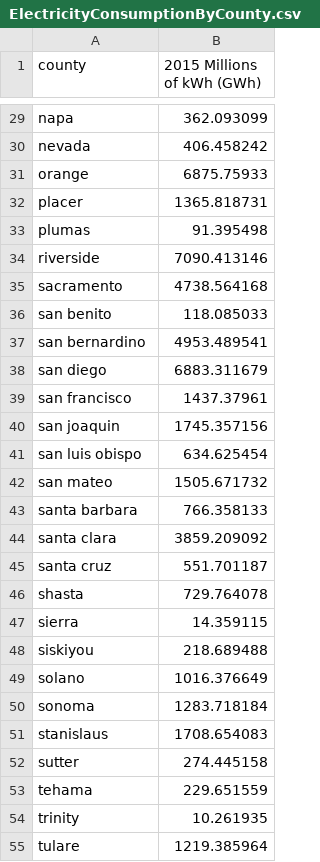
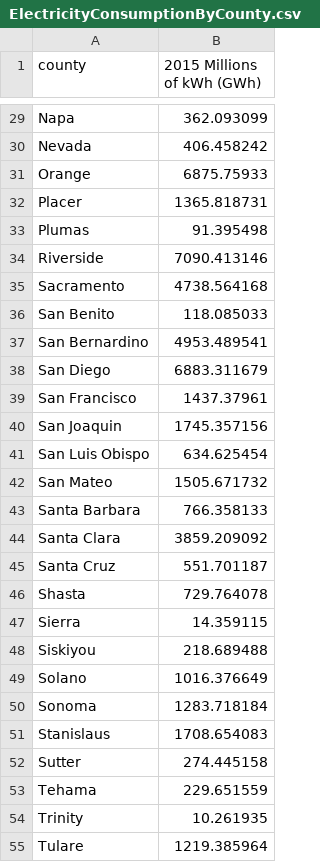
Before and after one commit to dylanmkaiser/Project1, a CSV file: ElectricityConsumptionByCounty.csv, drawn as a sheet; only a part is shown, gaps mark what is left out; the diff covers the shown part only; the diff names each change by its address in the sheet, - before the commit and + after, or states it on an @@ line.

```diff
--- a/ElectricityConsumptionByCounty.csv
+++ b/ElectricityConsumptionByCounty.csv
-A29 (county): napa
+A29 (county): Napa
-A30 (county): nevada
+A30 (county): Nevada
-A31 (county): orange
+A31 (county): Orange
-A32 (county): placer
+A32 (county): Placer
-A33 (county): plumas
+A33 (county): Plumas
-A34 (county): riverside
+A34 (county): Riverside
-A35 (county): sacramento
+A35 (county): Sacramento
-A36 (county): san benito
+A36 (county): San Benito
-A37 (county): san bernardino
+A37 (county): San Bernardino
-A38 (county): san diego
+A38 (county): San Diego
-A39 (county): san francisco
+A39 (county): San Francisco
-A40 (county): san joaquin
+A40 (county): San Joaquin
-A41 (county): san luis obispo
+A41 (county): San Luis Obispo
-A42 (county): san mateo
+A42 (county): San Mateo
-A43 (county): santa barbara
+A43 (county): Santa Barbara
-A44 (county): santa clara
+A44 (county): Santa Clara
-A45 (county): santa cruz
+A45 (county): Santa Cruz
-A46 (county): shasta
+A46 (county): Shasta
-A47 (county): sierra
+A47 (county): Sierra
-A48 (county): siskiyou
+A48 (county): Siskiyou
-A49 (county): solano
+A49 (county): Solano
-A50 (county): sonoma
+A50 (county): Sonoma
-A51 (county): stanislaus
+A51 (county): Stanislaus
-A52 (county): sutter
+A52 (county): Sutter
-A53 (county): tehama
+A53 (county): Tehama
-A54 (county): trinity
+A54 (county): Trinity
-A55 (county): tulare
+A55 (county): Tulare
```
Also changed, not shown: 31 edited cells elsewhere in this file.
